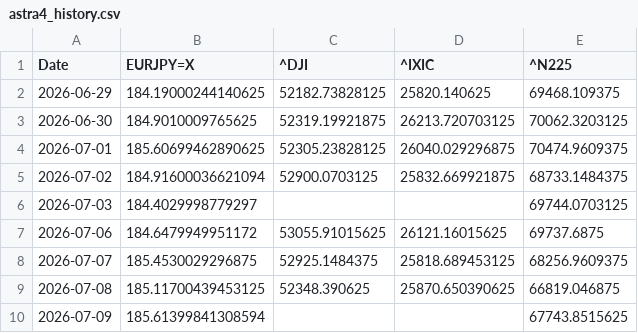
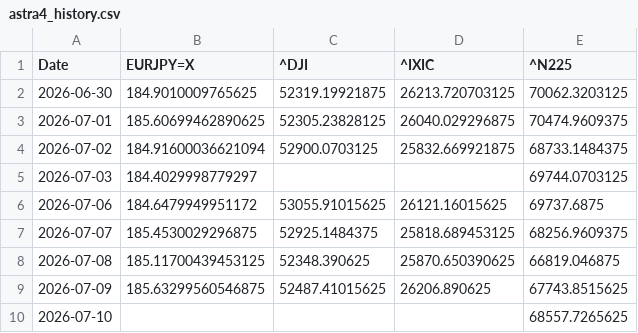
Before and after one commit to SakuraIndex/3_Sakura_Space, a CSV file: docs/outputs/astra4_history.csv, drawn as a sheet.

```diff
--- a/docs/outputs/astra4_history.csv
+++ b/docs/outputs/astra4_history.csv
@@ -1,3 +1,2 @@
 Date,EURJPY=X,^DJI,^IXIC,^N225
-2026-06-29,184.19000244140625,52182.73828125,25820.140625,69468.109375
 2026-06-30,184.9010009765625,52319.19921875,26213.720703125,70062.3203125
@@ -9,2 +8,3 @@ Date,EURJPY=X,^DJI,^IXIC,^N225
 2026-07-08,185.11700439453125,52348.390625,25870.650390625,66819.046875
-2026-07-09,185.61399841308594,,,67743.8515625
+2026-07-09,185.63299560546875,52487.41015625,26206.890625,67743.8515625
+2026-07-10,,,,68557.7265625
```
Also changed, not shown: docs/outputs/astra4_intraday.csv, 4 other files.
